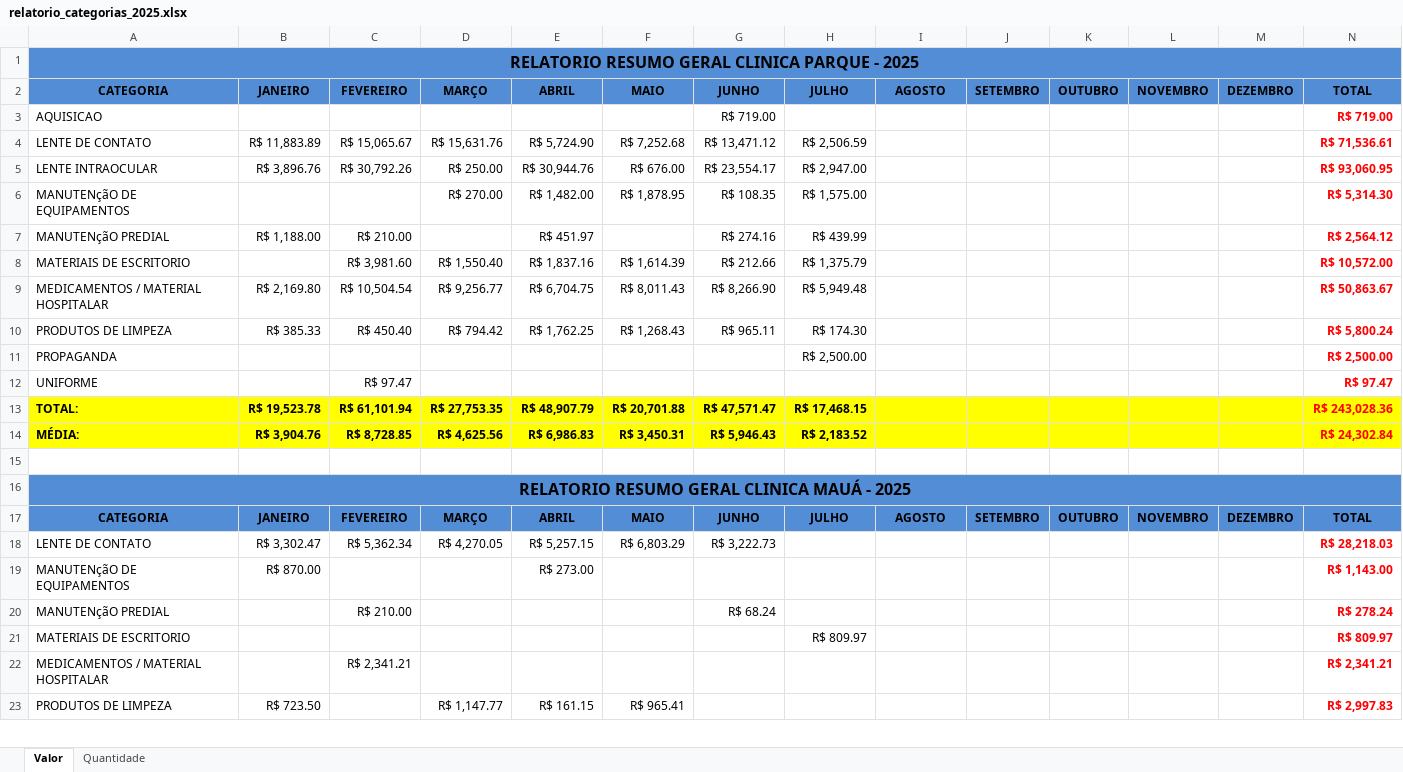
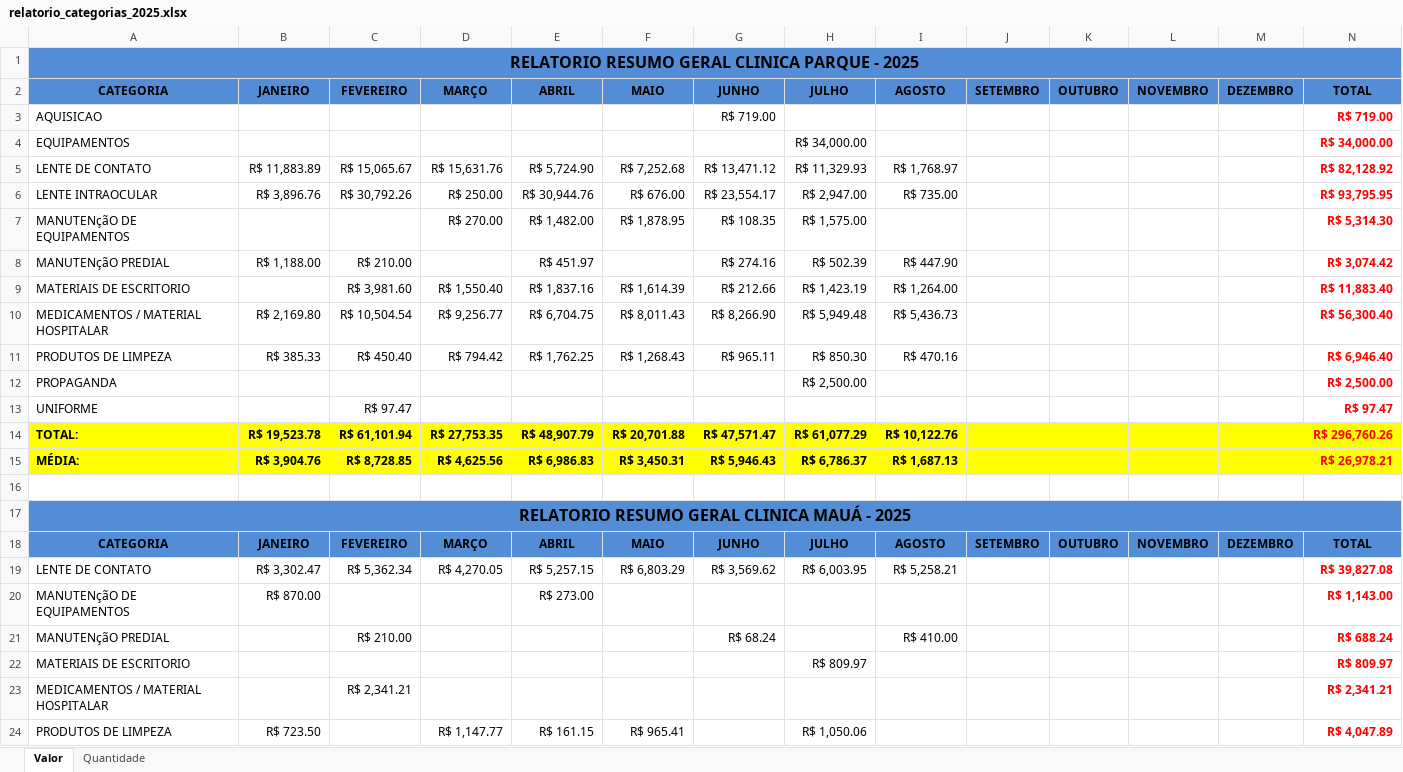
Before and after one commit to KaiqueWalkerRodrigues/GRNacoes, an Excel workbook: views/compras/relatorios/relatorio_categorias_2025.xlsx, sheet Valor, drawn as a sheet; only a part is shown; values as stored, in another font and other column widths than the file's, no borders; addresses are those after the commit; the diff covers the shown part only; the diff names each change by its address in the sheet, - before the commit and + after, or states it on an @@ line.

```diff
--- a/views/compras/relatorios/relatorio_categorias_2025.xlsx (sheet Valor)
+++ b/views/compras/relatorios/relatorio_categorias_2025.xlsx (sheet Valor)
+row 4: EQUIPAMENTOS |  |  |  |  |  |  | R$ 34,000.00 |  |  |  |  |  | R$ 34,000.00
-H5: R$ 2,506.59
+H5: R$ 11,329.93
-I5: (empty)
+I5: R$ 1,768.97
-N5: R$ 71,536.61
+N5: R$ 82,128.92
-I6: (empty)
+I6: R$ 735.00
-N6: R$ 93,060.95
+N6: R$ 93,795.95
-H8: R$ 439.99
+H8: R$ 502.39
-I8: (empty)
+I8: R$ 447.90
-N8: R$ 2,564.12
+N8: R$ 3,074.42
-H9: R$ 1,375.79
+H9: R$ 1,423.19
-I9: (empty)
+I9: R$ 1,264.00
-N9: R$ 10,572.00
+N9: R$ 11,883.40
-I10: (empty)
+I10: R$ 5,436.73
-N10: R$ 50,863.67
+N10: R$ 56,300.40
-H11: R$ 174.30
+H11: R$ 850.30
-I11: (empty)
+I11: R$ 470.16
-N11: R$ 5,800.24
+N11: R$ 6,946.40
-H14: R$ 17,468.15
+H14: R$ 61,077.29
-I14: (empty)
+I14: R$ 10,122.76
-N14: R$ 243,028.36
+N14: R$ 296,760.26
-H15: R$ 2,183.52
+H15: R$ 6,786.37
-I15: (empty)
+I15: R$ 1,687.13
-N15: R$ 24,302.84
+N15: R$ 26,978.21
-G19: R$ 3,222.73
+G19: R$ 3,569.62
-H19: (empty)
+H19: R$ 6,003.95
-I19: (empty)
+I19: R$ 5,258.21
-N19: R$ 28,218.03
+N19: R$ 39,827.08
-I21: (empty)
+I21: R$ 410.00
-N21: R$ 278.24
+N21: R$ 688.24
-H24: (empty)
+H24: R$ 1,050.06
-N24: R$ 2,997.83
+N24: R$ 4,047.89
```
Also changed, not shown: 43 edited cells elsewhere in this sheet, formulas that keep their value, views/compras/relatorios/relatorio_fornecedores_2025.xlsx, 11 other files.
